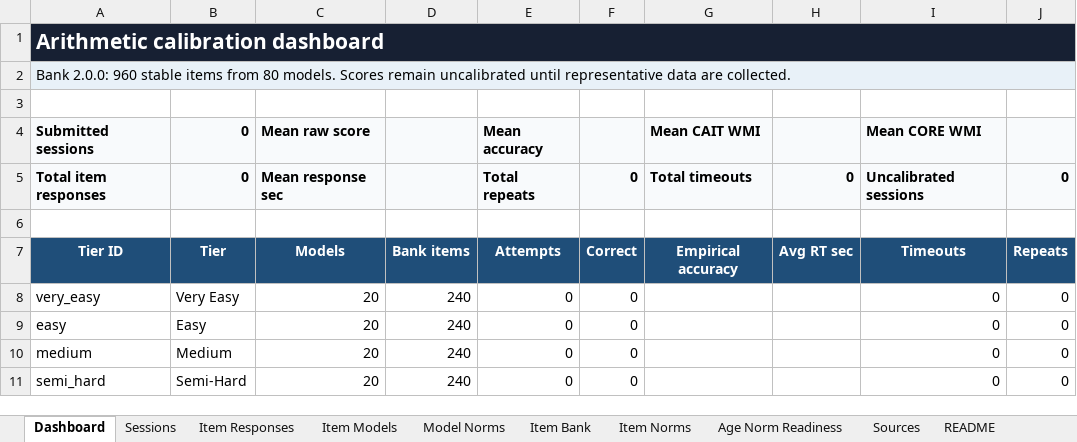
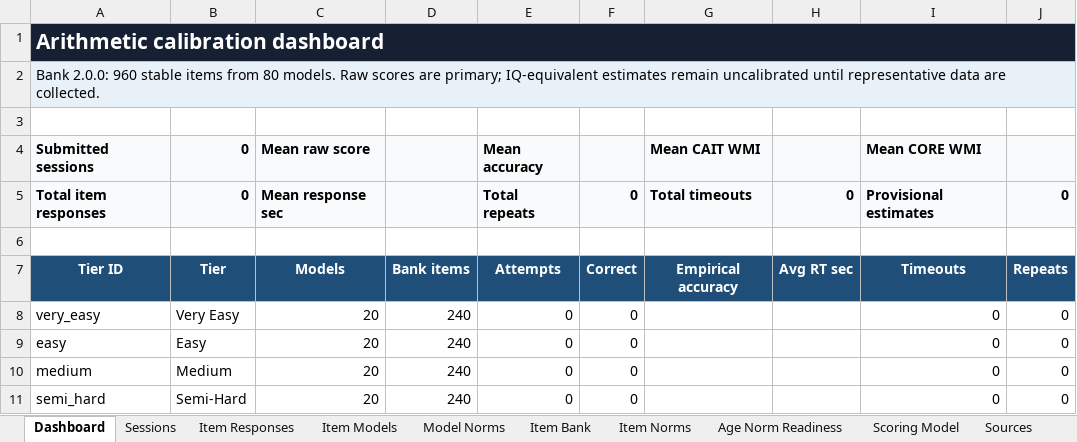
Before and after one commit to UtsangD/running-digit-span, an Excel workbook: norms/arithmetic-wais-style-norm-template.xlsx, sheet Dashboard, drawn as a sheet; values as stored, in another font and other column widths than the file's, no borders; the diff names each change by its address in the sheet, - before the commit and + after, or states it on an @@ line.

Commit message:
Add provisional arithmetic IQ estimate

```diff
--- a/norms/arithmetic-wais-style-norm-template.xlsx (sheet Dashboard)
+++ b/norms/arithmetic-wais-style-norm-template.xlsx (sheet Dashboard)
+sheet tab: Scoring Model
-A2 (Submitted sessions): …80 models. Scores remain uncalibrated…
+A2 (Submitted sessions): …80 models. Raw scores are primary; IQ-equivalent estimates remain uncalibrated…
-I5 (Mean CORE WMI): Uncalibrated sessions
+I5 (Mean CORE WMI): Provisional estimates
```
Also changed, not shown: sheet Sessions, sheet README, formulas that keep their value, 7 other files.
